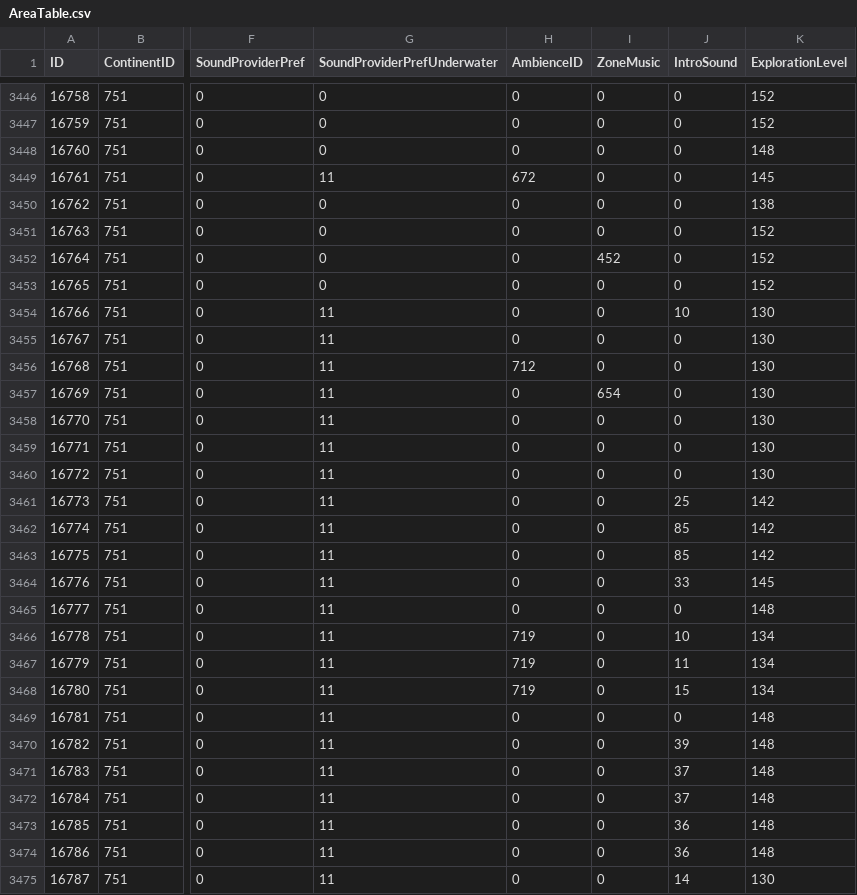
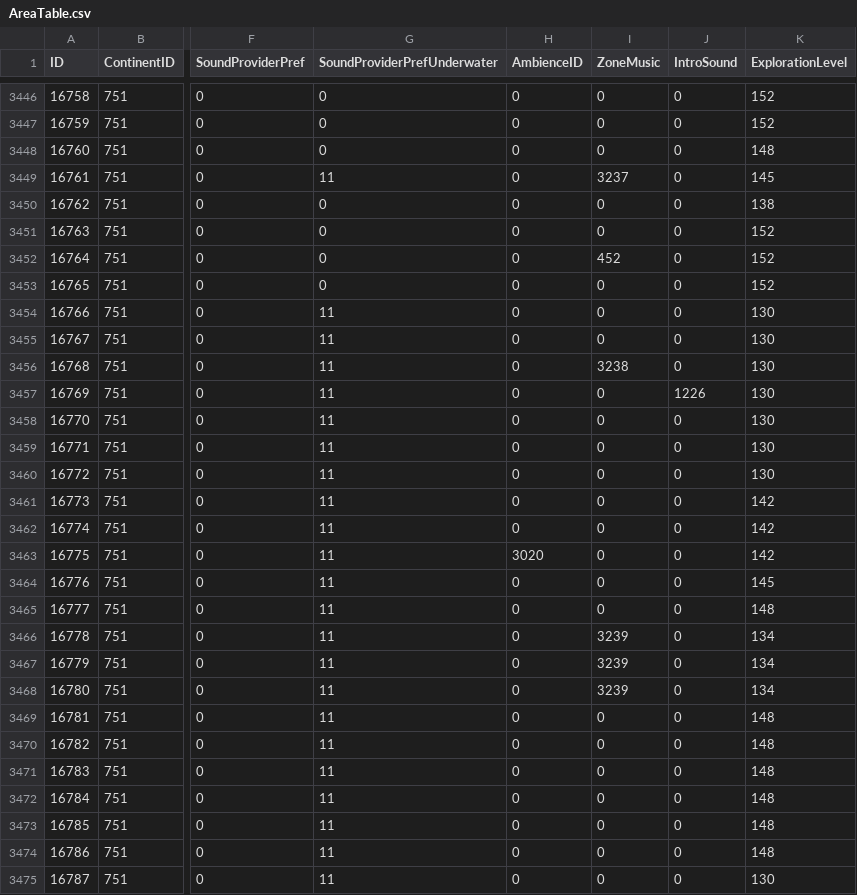
Before and after one commit to darkmord1991/DarkChaos-255, a CSV file: Custom/CSV DBC/AreaTable.csv, drawn as a sheet; only a part is shown, gaps mark what is left out; the diff covers the shown part only; the diff names each change by its address in the sheet, - before the commit and + after, or states it on an @@ line.

```diff
--- a/Custom/CSV DBC/AreaTable.csv
+++ b/Custom/CSV DBC/AreaTable.csv
-H3449 (AmbienceID): 672
+H3449 (AmbienceID): 0
-I3449 (ZoneMusic): 0
+I3449 (ZoneMusic): 3237
-J3454 (IntroSound): 10
+J3454 (IntroSound): 0
-H3456 (AmbienceID): 712
+H3456 (AmbienceID): 0
-I3456 (ZoneMusic): 0
+I3456 (ZoneMusic): 3238
-I3457 (ZoneMusic): 654
+I3457 (ZoneMusic): 0
-J3457 (IntroSound): 0
+J3457 (IntroSound): 1226
-J3461 (IntroSound): 25
+J3461 (IntroSound): 0
-J3462:J3463 (IntroSound): 85
+J3462:J3463 (IntroSound): 0
-H3463 (AmbienceID): 0
+H3463 (AmbienceID): 3020
-J3464 (IntroSound): 33
+J3464 (IntroSound): 0
-H3466:H3468 (AmbienceID): 719
+H3466:H3468 (AmbienceID): 0
-I3466:I3468 (ZoneMusic): 0
+I3466:I3468 (ZoneMusic): 3239
-J3466 (IntroSound): 10
+J3466 (IntroSound): 0
-J3467 (IntroSound): 11
+J3467 (IntroSound): 0
-J3468 (IntroSound): 15
+J3468 (IntroSound): 0
-J3470 (IntroSound): 39
+J3470 (IntroSound): 0
-J3471:J3472 (IntroSound): 37
+J3471:J3472 (IntroSound): 0
-J3473:J3474 (IntroSound): 36
+J3473:J3474 (IntroSound): 0
-J3475 (IntroSound): 14
+J3475 (IntroSound): 0
```
Also changed, not shown: 53 edited cells elsewhere in this file, Custom/CSV DBC/CDBC/DCCollectionSource.csv, Custom/CSV DBC/CreatureModelData.csv, 27 other files.
